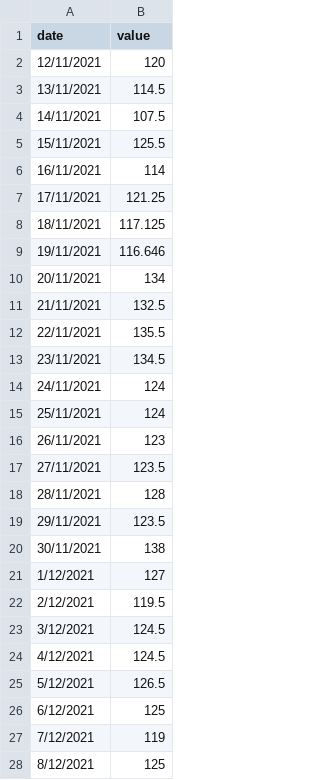
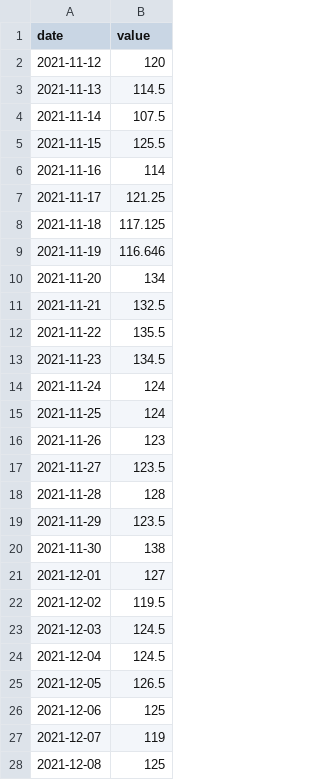
Before and after one commit to paoloceravolo/BIS2022, a CSV file: patient9.csv, drawn as a sheet; only a part is shown; the diff covers the shown part only.

Commit message:
patient9

```diff
--- a/patient9.csv
+++ b/patient9.csv
@@ -1,28 +1,28 @@
 "date","value"
-12/11/2021,120
-13/11/2021,114.5
-14/11/2021,107.5
-15/11/2021,125.5
-16/11/2021,114
-17/11/2021,121.25
-18/11/2021,117.125
-19/11/2021,116.646
-20/11/2021,134
-21/11/2021,132.5
-22/11/2021,135.5
-23/11/2021,134.5
-24/11/2021,124
-25/11/2021,124
-26/11/2021,123
-27/11/2021,123.5
-28/11/2021,128
-29/11/2021,123.5
-30/11/2021,138
-1/12/2021,127
-2/12/2021,119.5
-3/12/2021,124.5
-4/12/2021,124.5
-5/12/2021,126.5
-6/12/2021,125
-7/12/2021,119
-8/12/2021,125
+2021-11-12,120
+2021-11-13,114.5
+2021-11-14,107.5
+2021-11-15,125.5
+2021-11-16,114
+2021-11-17,121.25
+2021-11-18,117.125
+2021-11-19,116.646
+2021-11-20,134
+2021-11-21,132.5
+2021-11-22,135.5
+2021-11-23,134.5
+2021-11-24,124
+2021-11-25,124
+2021-11-26,123
+2021-11-27,123.5
+2021-11-28,128
+2021-11-29,123.5
+2021-11-30,138
+2021-12-01,127
+2021-12-02,119.5
+2021-12-03,124.5
+2021-12-04,124.5
+2021-12-05,126.5
+2021-12-06,125
+2021-12-07,119
+2021-12-08,125
```
Also changed, not shown: 107 edited cells elsewhere in this file.
